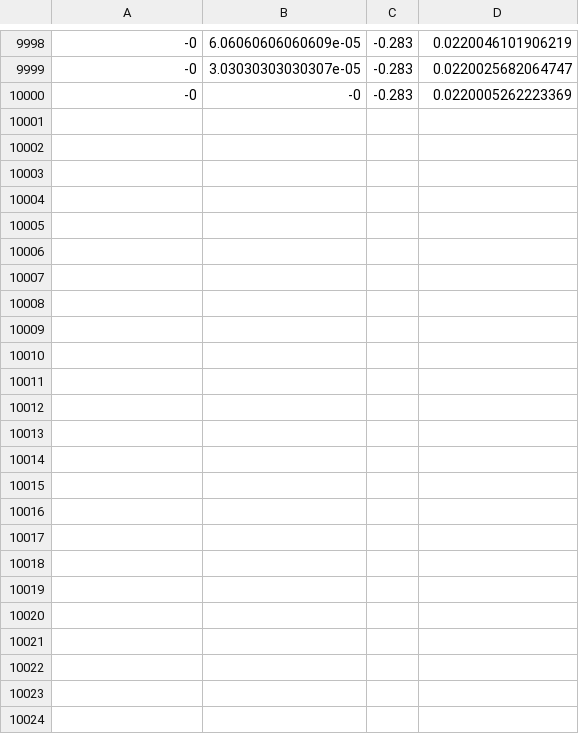
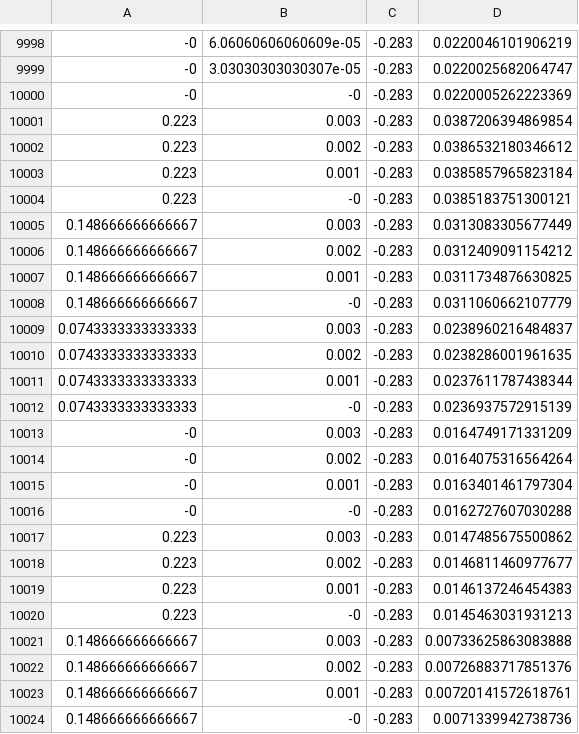
Before and after one commit to furkankurtoglu/CRC-Organoids-Multiscale-Model, a CSV file: DNN_model_generation/WT_in_silico_data.csv, drawn as a sheet; only a part is shown, gaps mark what is left out.

Commit message:
Typo corrected for net export calculation

```diff
--- a/DNN_model_generation/WT_in_silico_data.csv
+++ b/DNN_model_generation/WT_in_silico_data.csv
@@ -10000 +10000,25 @@
 -0,-0,-0.283,0.0220005262223369
+0.223,0.003,-0.283,0.0387206394869854
+0.223,0.002,-0.283,0.0386532180346612
+0.223,0.001,-0.283,0.0385857965823184
+0.223,-0,-0.283,0.0385183751300121
+0.148666666666667,0.003,-0.283,0.0313083305677449
+0.148666666666667,0.002,-0.283,0.0312409091154212
+0.148666666666667,0.001,-0.283,0.0311734876630825
+0.148666666666667,-0,-0.283,0.0311060662107779
+0.0743333333333333,0.003,-0.283,0.0238960216484837
+0.0743333333333333,0.002,-0.283,0.0238286001961635
+0.0743333333333333,0.001,-0.283,0.0237611787438344
+0.0743333333333333,-0,-0.283,0.0236937572915139
+-0,0.003,-0.283,0.0164749171331209
+-0,0.002,-0.283,0.0164075316564264
+-0,0.001,-0.283,0.0163401461797304
+-0,-0,-0.283,0.0162727607030288
+0.223,0.003,-0.283,0.0147485675500862
+0.223,0.002,-0.283,0.0146811460977677
+0.223,0.001,-0.283,0.0146137246454383
+0.223,-0,-0.283,0.0145463031931213
+0.148666666666667,0.003,-0.283,0.00733625863083888
+0.148666666666667,0.002,-0.283,0.00726883717851376
+0.148666666666667,0.001,-0.283,0.00720141572618761
+0.148666666666667,-0,-0.283,0.0071339942738736
```
Also changed, not shown: 8 other files.
